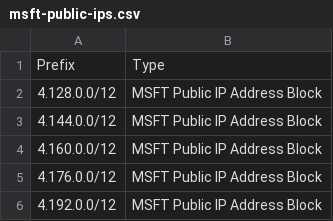
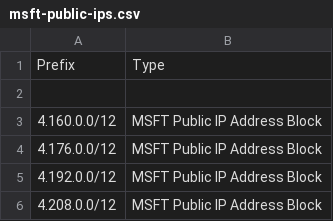
Before and after one commit to amitklgit/MSPIP, a CSV file: msft-public-ips.csv, drawn as a sheet; only a part is shown; the shorter side is filled out with more unchanged rows; the diff names each change by its address in the sheet, - before the commit and + after, or states it on an @@ line.

Commit message:
Update msft-public-ips.csv

```diff
--- a/msft-public-ips.csv
+++ b/msft-public-ips.csv
-row 2: 4.128.0.0/12 | MSFT Public IP Address Block
+row 2: (empty)
-row 3: 4.144.0.0/12 | MSFT Public IP Address Block
```
